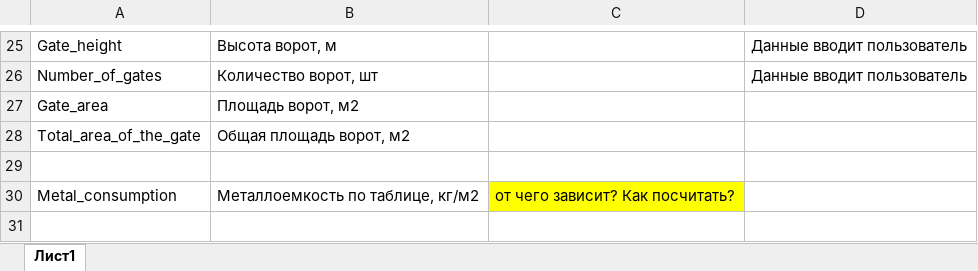
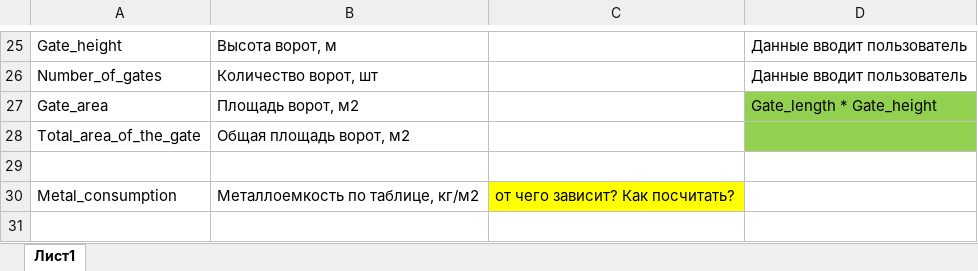
Before and after one commit to Alexsandr-Konovalov/mst-project, an Excel workbook: variables.xlsx, sheet Лист1, drawn as a sheet; only a part is shown, gaps mark what is left out; values as stored, in another font and other column widths than the file's, no borders; the diff names each change by its address in the sheet, - before the commit and + after, or states it on an @@ line.

Commit message:
Update variables.xlsx

```diff
--- a/variables.xlsx (sheet Лист1)
+++ b/variables.xlsx (sheet Лист1)
-D27: (empty)
+D27: Gate_length * Gate_height
-D27:D28 fill: none
+D27:D28 fill: #92D050
```
